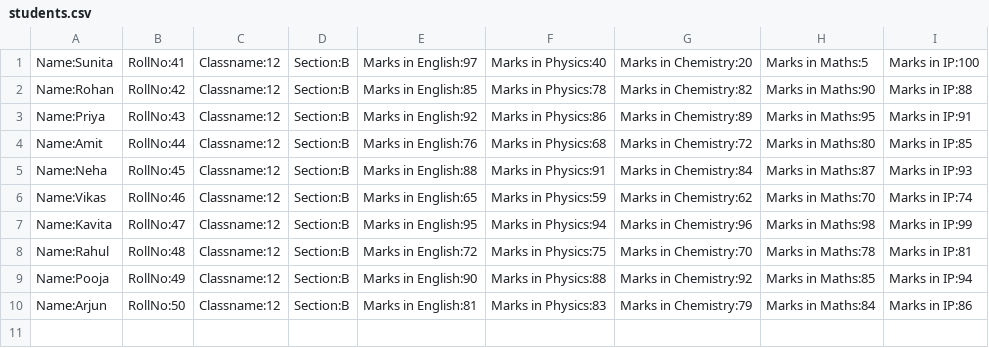
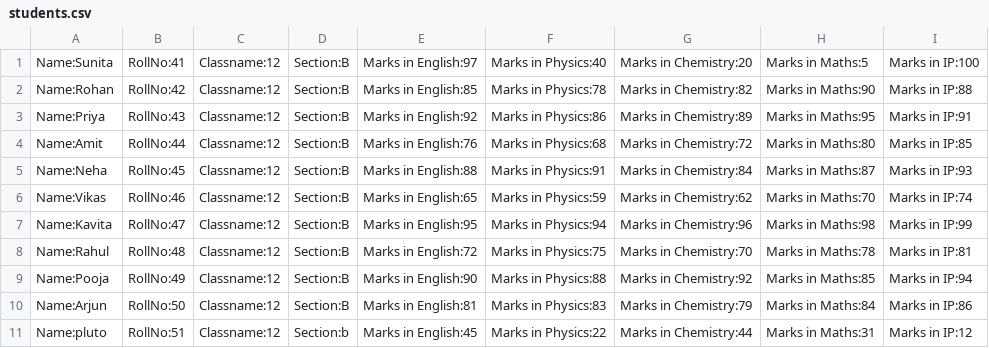
Before and after one commit to palparch/assignments, a CSV file: hhw/students.csv, drawn as a sheet.

```diff
--- a/hhw/students.csv
+++ b/hhw/students.csv
@@ -10 +10,2 @@ Name:Pooja, RollNo:49, Classname:12, Section:B, Marks in English:90, Marks in Ph
 Name:Arjun, RollNo:50, Classname:12, Section:B, Marks in English:81, Marks in Physics:83, Marks in Chemistry:79, Marks in Maths:84, Marks in IP:86
+Name:pluto, RollNo:51, Classname:12, Section:b, Marks in English:45, Marks in Physics:22, Marks in Chemistry:44, Marks in Maths:31, Marks in IP:12,
```
Also changed, not shown: 1 other file.
